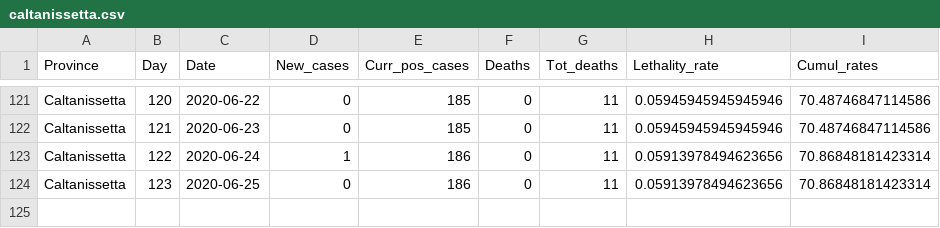
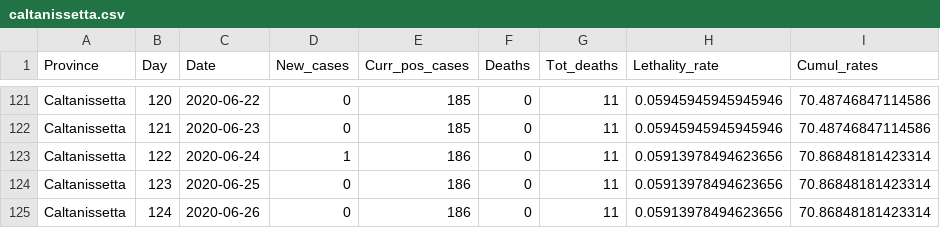
Before and after one commit to CEEDS-DEMM/COVID-Pro-Dataset, a CSV file: Deaths_Sicilia/caltanissetta.csv, drawn as a sheet; only a part is shown, gaps mark what is left out.

```diff
--- a/Deaths_Sicilia/caltanissetta.csv
+++ b/Deaths_Sicilia/caltanissetta.csv
@@ -124 +124,2 @@ Caltanissetta,122,2020-06-24,1,186,0,11,0.05913978494623656,70.86848181423314
 Caltanissetta,123,2020-06-25,0,186,0,11,0.05913978494623656,70.86848181423314
+Caltanissetta,124,2020-06-26,0,186,0,11,0.05913978494623656,70.86848181423314
```
Also changed, not shown: Deaths_Abruzzo/l_aquila.csv, Deaths_Emilia-Romagna/ravenna.csv, 42 other files.
